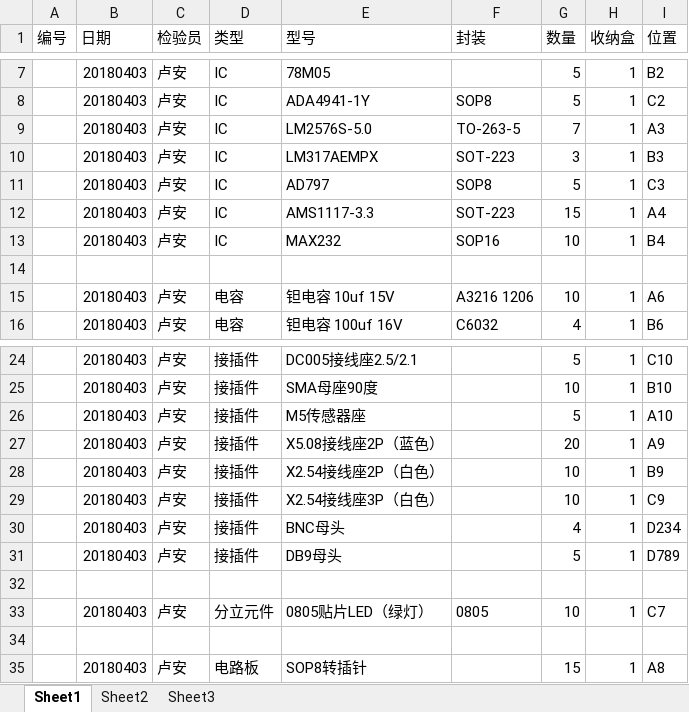
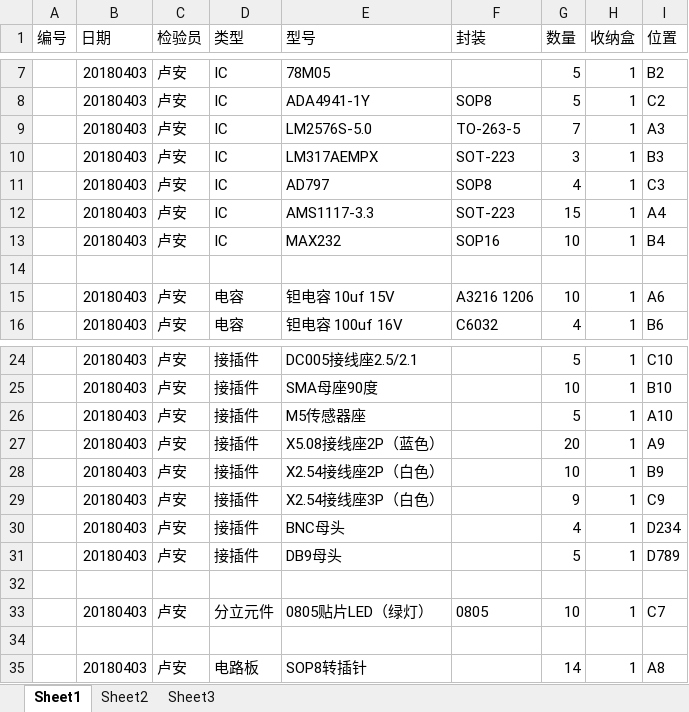
Before and after one commit to laa6202/CHK_I, an Excel workbook: doc/设计文档/选型参考/器件入库.xlsx, sheet Sheet1, drawn as a sheet; only a part is shown, gaps mark what is left out; values as stored, in another font and other column widths than the file's, no borders; the diff names each change by its address in the sheet, - before the commit and + after, or states it on an @@ line.

```diff
--- a/doc/设计文档/选型参考/器件入库.xlsx (sheet Sheet1)
+++ b/doc/设计文档/选型参考/器件入库.xlsx (sheet Sheet1)
-G11 (数量): 5
+G11 (数量): 4
-G29 (数量): 10
+G29 (数量): 9
-G35 (数量): 15
+G35 (数量): 14
```
Also changed, not shown: 5 other files.
